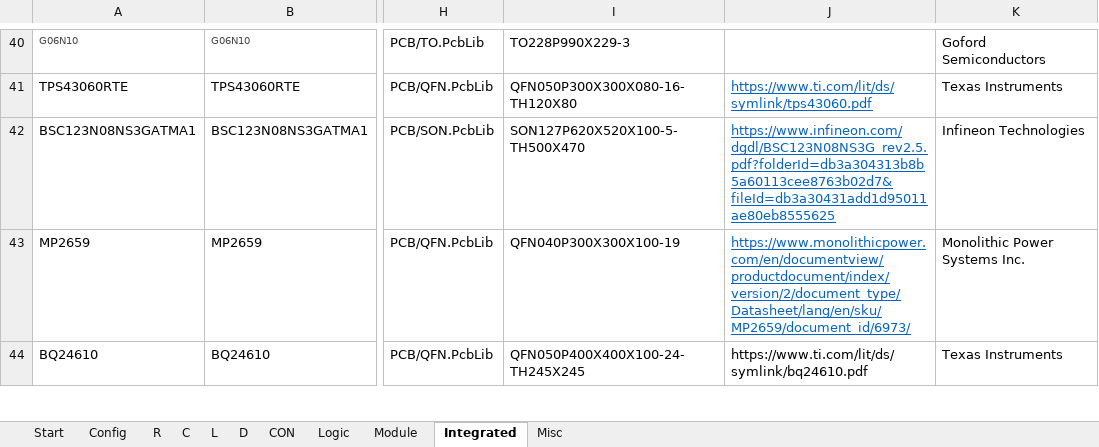
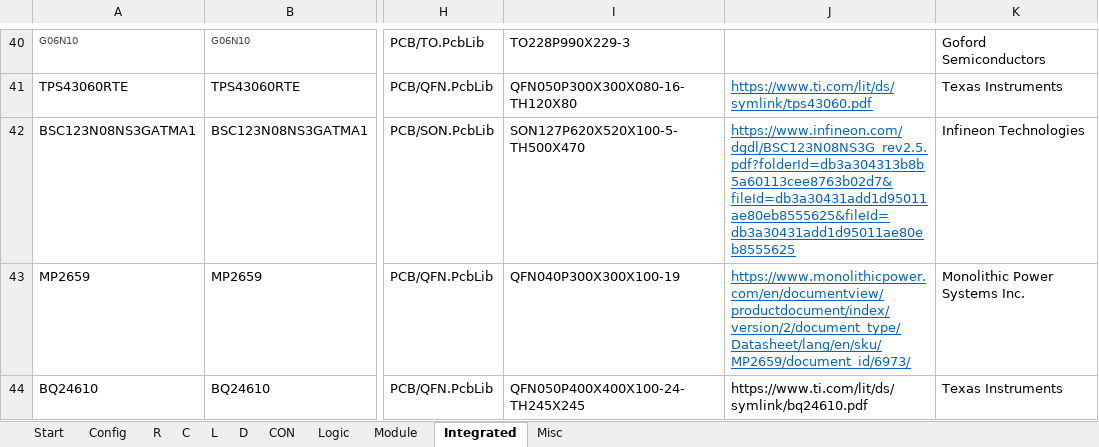
Before and after one commit to daniw/daniw_altium_lib, an Excel workbook: daniw_altium_lib.xlsx, sheet Integrated, drawn as a sheet; only a part is shown, gaps mark what is left out; values as stored, in another font and other column widths than the file's, no borders; the diff names each change by its address in the sheet, - before the commit and + after, or states it on an @@ line.

```diff
--- a/daniw_altium_lib.xlsx (sheet Integrated)
+++ b/daniw_altium_lib.xlsx (sheet Integrated)
-J42: https://www.infineon.com/dgdl/BSC123N08NS3G_rev2.5.pdf?folderId=db3a304313b8b5a60113cee8763b02d7&fileId=db3a30431add1d95011ae80eb8555625
+J42: https://www.infineon.com/dgdl/BSC123N08NS3G_rev2.5.pdf?folderId=db3a304313b8b5a60113cee8763b02d7&fileId=db3a30431add1d95011ae80eb8555625&fileId=db3a30431add1d95011ae80eb8555625
```
Also changed, not shown: sheet R.
